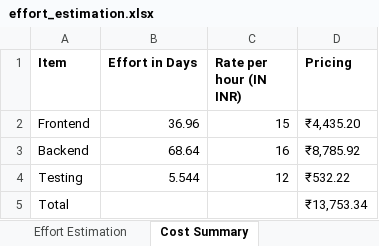
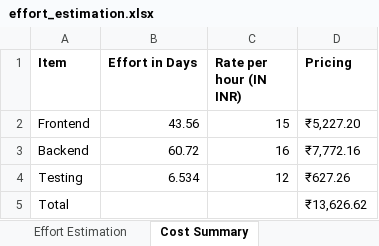
Before and after one commit to fatima-amani/ai-powered-presales-automation-ai, an Excel workbook: effort_estimation.xlsx, sheet Cost Summary, drawn as a sheet; values as stored, in another font and other column widths than the file's, no borders; the diff names each change by its address in the sheet, - before the commit and + after, or states it on an @@ line.

```diff
--- a/effort_estimation.xlsx (sheet Cost Summary)
+++ b/effort_estimation.xlsx (sheet Cost Summary)
-B2 (Effort in Days): 36.96
+B2 (Effort in Days): 43.56
-D2 (Pricing): ₹4,435.20
+D2 (Pricing): ₹5,227.20
-B3 (Effort in Days): 68.64
+B3 (Effort in Days): 60.72
-D3 (Pricing): ₹8,785.92
+D3 (Pricing): ₹7,772.16
-B4 (Effort in Days): 5.544
+B4 (Effort in Days): 6.534
-D4 (Pricing): ₹532.22
+D4 (Pricing): ₹627.26
-D5 (Pricing): ₹13,753.34
+D5 (Pricing): ₹13,626.62
```
Also changed, not shown: sheet Effort Estimation, 3 other files.
